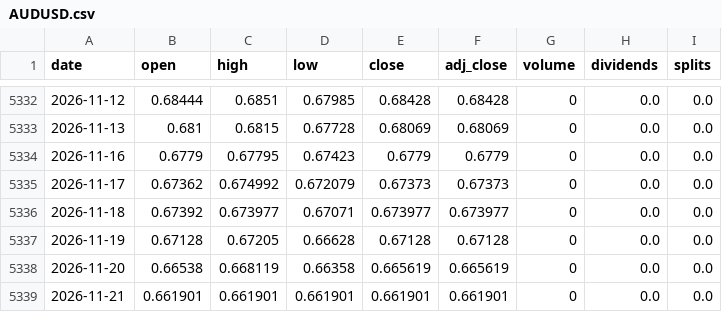
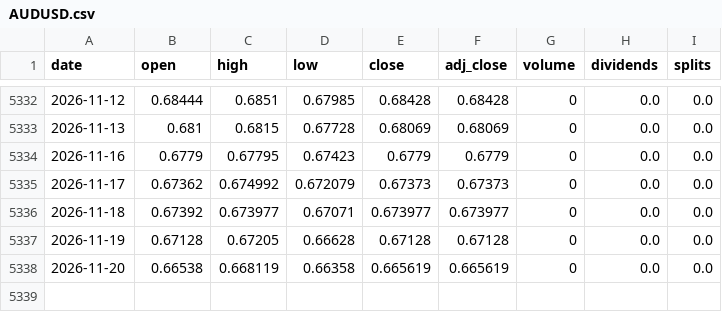
Before and after one commit to RURIGIMK/Rigz-QuantLab, a CSV file: data/fx/AUDUSD.csv, drawn as a sheet; only a part is shown, gaps mark what is left out.

```diff
--- a/data/fx/AUDUSD.csv
+++ b/data/fx/AUDUSD.csv
@@ -5338,2 +5338 @@ date,open,high,low,close,adj_close,volume,dividends,splits
 2026-11-20,0.66538,0.668119,0.66358,0.665619,0.665619,0,0.0,0.0
-2026-11-21,0.661901,0.661901,0.661901,0.661901,0.661901,0,0.0,0.0
```
Also changed, not shown: data/fx/GBPUSD.csv, data/fx/NZDUSD.csv, 21 other files.
